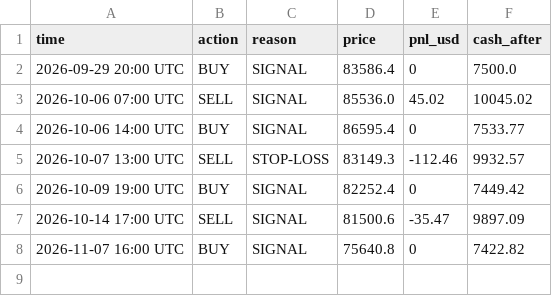
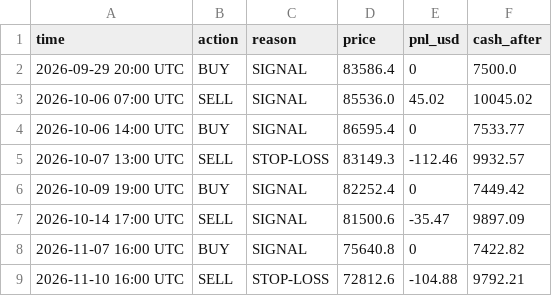
Before and after one commit to drnakulgupta/paper-bot, a CSV file: trades.csv, drawn as a sheet.

```diff
--- a/trades.csv
+++ b/trades.csv
@@ -8 +8,2 @@ time,action,reason,price,pnl_usd,cash_after
 2026-11-07 16:00 UTC,BUY,SIGNAL,75640.8,0,7422.82
+2026-11-10 16:00 UTC,SELL,STOP-LOSS,72812.6,-104.88,9792.21
```
Also changed, not shown: 1 other file.
